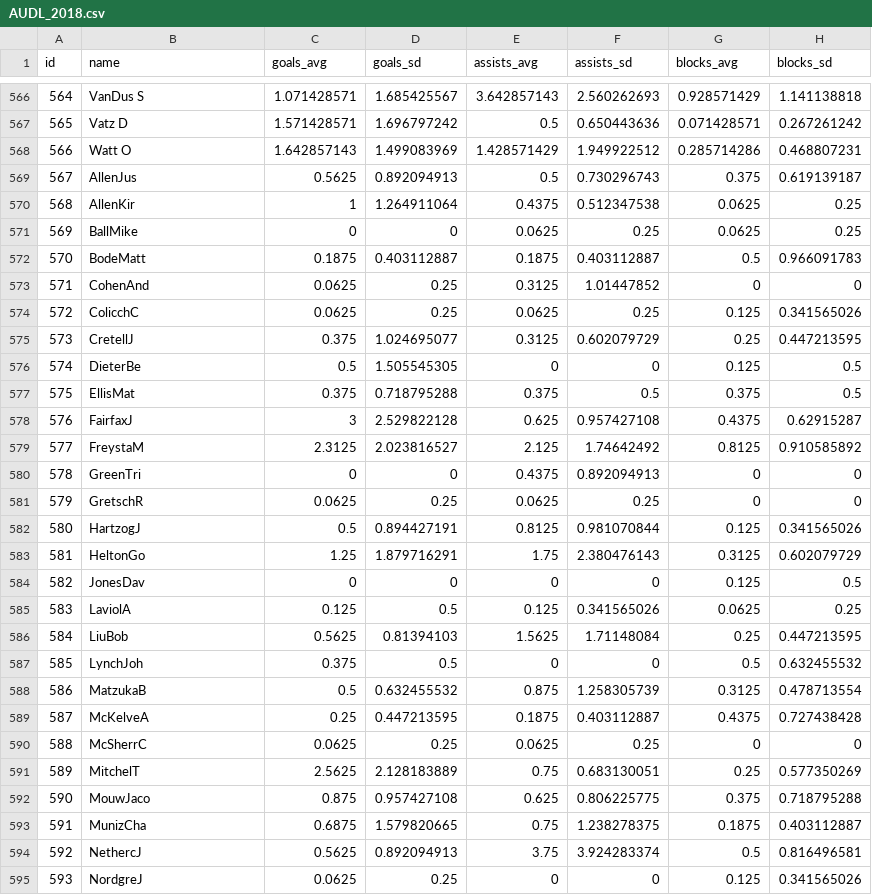
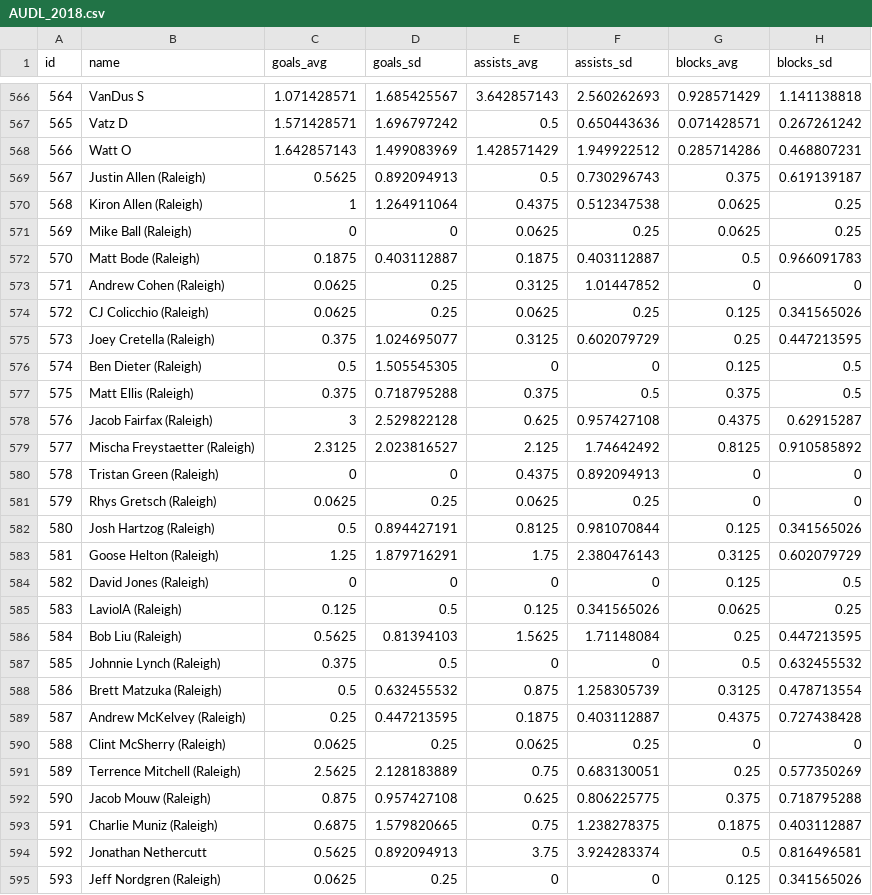
Before and after one commit to edward638/datastone, a CSV file: db/data/fixeddata/AUDL_2018.csv, drawn as a sheet; only a part is shown, gaps mark what is left out; the diff covers the shown part only; the diff names each change by its address in the sheet, - before the commit and + after, or states it on an @@ line.

Commit message:
Raleigh Flyers updates

```diff
--- a/db/data/fixeddata/AUDL_2018.csv
+++ b/db/data/fixeddata/AUDL_2018.csv
-B569 (name): AllenJus
+B569 (name): Justin Allen (Raleigh)
-B570 (name): AllenKir
+B570 (name): Kiron Allen (Raleigh)
-B571 (name): BallMike
+B571 (name): Mike Ball (Raleigh)
-B572 (name): BodeMatt
+B572 (name): Matt Bode (Raleigh)
-B573 (name): CohenAnd
+B573 (name): Andrew Cohen (Raleigh)
-B574 (name): ColicchC
+B574 (name): CJ Colicchio (Raleigh)
-B575 (name): CretellJ
+B575 (name): Joey Cretella (Raleigh)
-B576 (name): DieterBe
+B576 (name): Ben Dieter (Raleigh)
-B577 (name): EllisMat
+B577 (name): Matt Ellis (Raleigh)
-B578 (name): FairfaxJ
+B578 (name): Jacob Fairfax (Raleigh)
-B579 (name): FreystaM
+B579 (name): Mischa Freystaetter (Raleigh)
-B580 (name): GreenTri
+B580 (name): Tristan Green (Raleigh)
-B581 (name): GretschR
+B581 (name): Rhys Gretsch (Raleigh)
-B582 (name): HartzogJ
+B582 (name): Josh Hartzog (Raleigh)
-B583 (name): HeltonGo
+B583 (name): Goose Helton (Raleigh)
-B584 (name): JonesDav
+B584 (name): David Jones (Raleigh)
-B585 (name): LaviolA
+B585 (name): LaviolA (Raleigh)
-B586 (name): LiuBob
+B586 (name): Bob Liu (Raleigh)
-B587 (name): LynchJoh
+B587 (name): Johnnie Lynch (Raleigh)
-B588 (name): MatzukaB
+B588 (name): Brett Matzuka (Raleigh)
-B589 (name): McKelveA
+B589 (name): Andrew McKelvey (Raleigh)
-B590 (name): McSherrC
+B590 (name): Clint McSherry (Raleigh)
-B591 (name): MitchelT
+B591 (name): Terrence Mitchell (Raleigh)
-B592 (name): MouwJaco
+B592 (name): Jacob Mouw (Raleigh)
-B593 (name): MunizCha
+B593 (name): Charlie Muniz (Raleigh)
-B594 (name): NethercJ
+B594 (name): Jonathan Nethercutt
-B595 (name): NordgreJ
+B595 (name): Jeff Nordgren (Raleigh)
```
Also changed, not shown: 14 edited cells elsewhere in this file.
